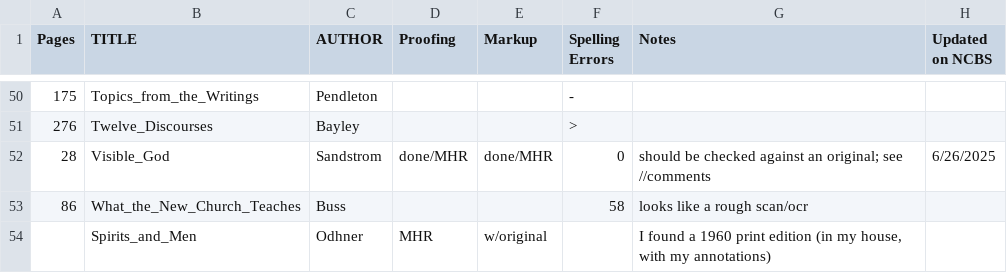
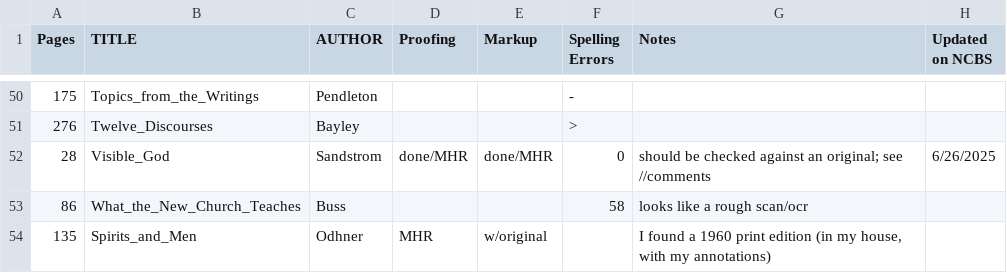
Before and after one commit to New-Christian-Bible-Study/swedenborg-collateral-literature, a CSV file: docs/title-status.csv, drawn as a sheet; only a part is shown, gaps mark what is left out.

```diff
--- a/docs/title-status.csv
+++ b/docs/title-status.csv
@@ -53,2 +53,2 @@ Pages,TITLE,AUTHOR,Proofing,Markup,Spelling Errors,Notes,Updated on NCBS
 86,What_the_New_Church_Teaches,Buss,,,58,looks like a rough scan/ocr,
-,Spirits_and_Men,Odhner,MHR,w/original,,"I found a 1960 print edition (in my house, with my annotations)",
+135,Spirits_and_Men,Odhner,MHR,w/original,,"I found a 1960 print edition (in my house, with my annotations)",
```
Also changed, not shown: 1 other file.
